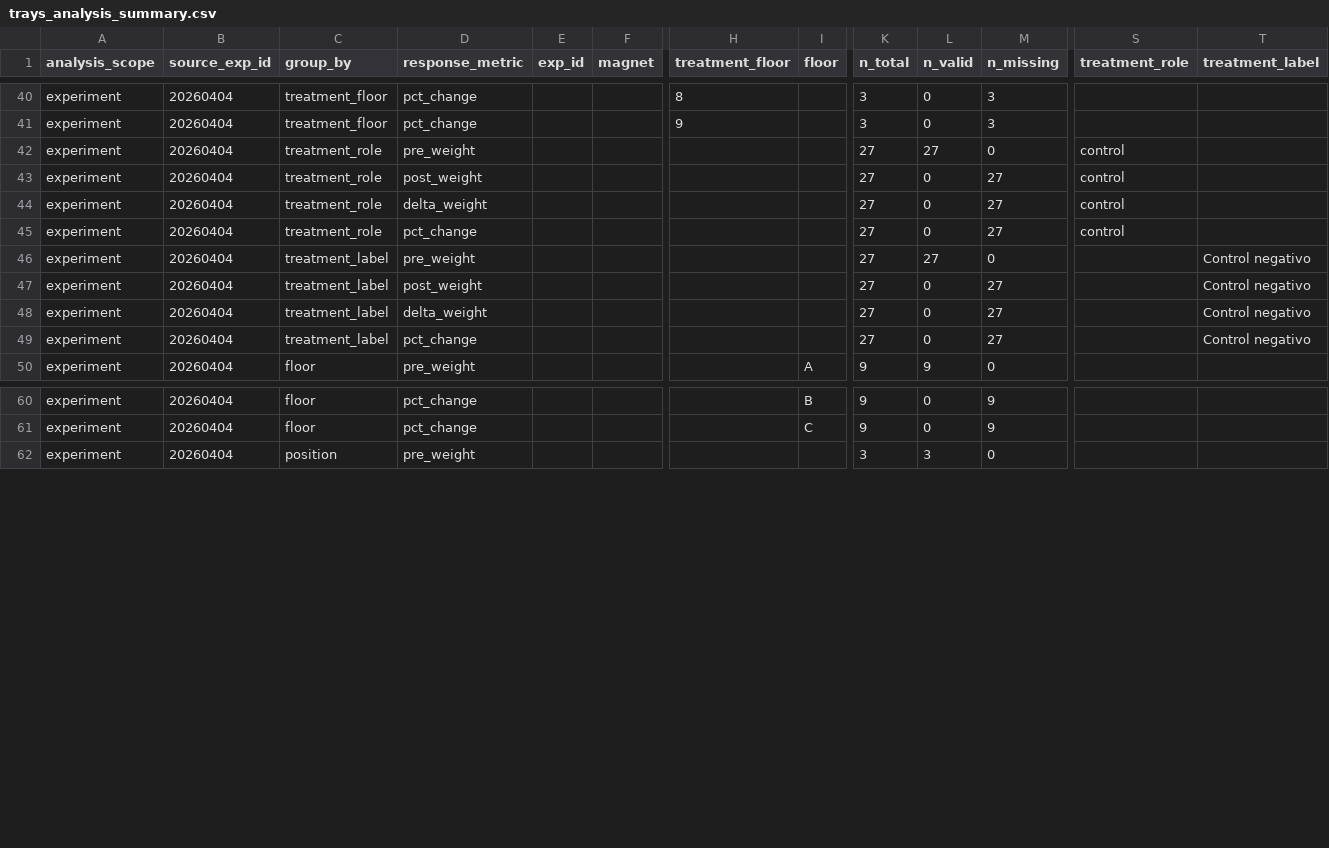
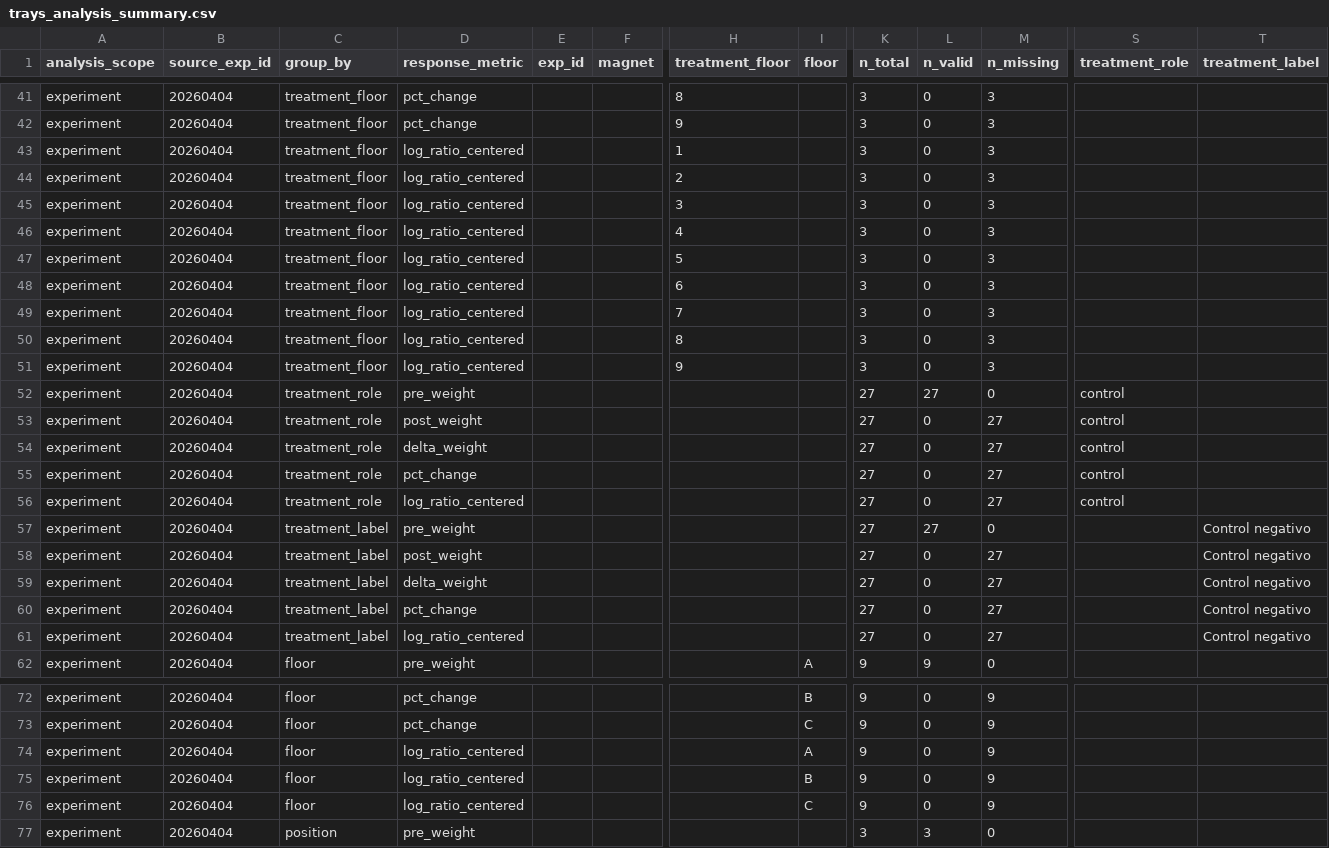
Before and after one commit to KierPrev/Magseed, a CSV file: data/experiments/20260404/processed/trays_analysis_summary.csv, drawn as a sheet; only a part is shown, gaps mark what is left out; rows hold the shown columns only; the diff covers the shown part only; the diff names each change by its address in the sheet, - before the commit and + after, or states it on an @@ line.

```diff
--- a/data/experiments/20260404/processed/trays_analysis_summary.csv
+++ b/data/experiments/20260404/processed/trays_analysis_summary.csv
+row 43: experiment | 20260404 | treatment_floor | log_ratio_centered |  |  | 1 |  | 3 | 0 | 3
+row 44: experiment | 20260404 | treatment_floor | log_ratio_centered |  |  | 2 |  | 3 | 0 | 3
+row 45: experiment | 20260404 | treatment_floor | log_ratio_centered |  |  | 3 |  | 3 | 0 | 3
+row 46: experiment | 20260404 | treatment_floor | log_ratio_centered |  |  | 4 |  | 3 | 0 | 3
+row 47: experiment | 20260404 | treatment_floor | log_ratio_centered |  |  | 5 |  | 3 | 0 | 3
+row 48: experiment | 20260404 | treatment_floor | log_ratio_centered |  |  | 6 |  | 3 | 0 | 3
+row 49: experiment | 20260404 | treatment_floor | log_ratio_centered |  |  | 7 |  | 3 | 0 | 3
+row 50: experiment | 20260404 | treatment_floor | log_ratio_centered |  |  | 8 |  | 3 | 0 | 3
+row 51: experiment | 20260404 | treatment_floor | log_ratio_centered |  |  | 9 |  | 3 | 0 | 3
+row 56: experiment | 20260404 | treatment_role | log_ratio_centered |  |  |  |  | 27 | 0 | 27 | control
+row 61: experiment | 20260404 | treatment_label | log_ratio_centered |  |  |  |  | 27 | 0 | 27 |  | Control negativo
+row 74: experiment | 20260404 | floor | log_ratio_centered |  |  |  | A | 9 | 0 | 9
+row 75: experiment | 20260404 | floor | log_ratio_centered |  |  |  | B | 9 | 0 | 9
+row 76: experiment | 20260404 | floor | log_ratio_centered |  |  |  | C | 9 | 0 | 9
```
Also changed, not shown: 10 added rows elsewhere in this file, data/experiments/20260404/processed/trays_analysis_enriched.csv, data/experiments/20260404/processed/trays_analysis_models.csv, 34 other files.
